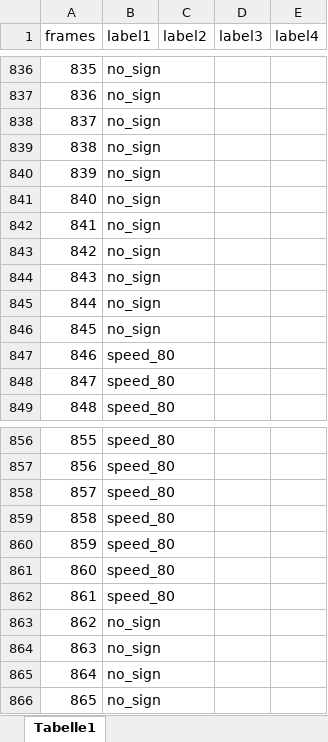
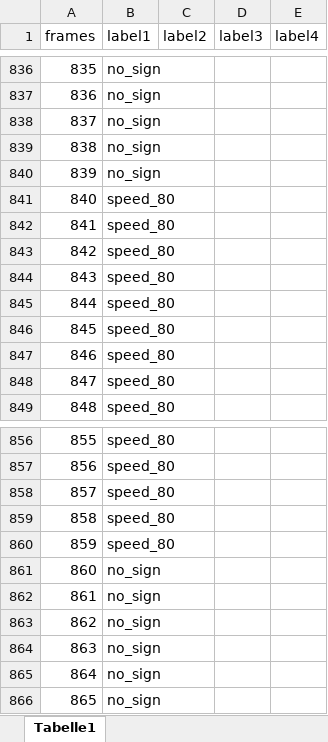
Before and after one commit to dominik-buecher/Computer-Robot_Vision, an Excel workbook: test_videos_with_labels/done/GX010108_d_labels.xlsx, sheet Tabelle1, drawn as a sheet; only a part is shown, gaps mark what is left out; values as stored, in another font and other column widths than the file's, no borders; the diff names each change by its address in the sheet, - before the commit and + after, or states it on an @@ line.

```diff
--- a/test_videos_with_labels/done/GX010108_d_labels.xlsx (sheet Tabelle1)
+++ b/test_videos_with_labels/done/GX010108_d_labels.xlsx (sheet Tabelle1)
-B841:B846 (label1): no_sign
+B841:B846 (label1): speed_80
-B861:B862 (label1): speed_80
+B861:B862 (label1): no_sign
```
Also changed, not shown: test_videos_with_labels/done/GX010093_labels.xlsx, test_videos_with_labels/done/GX010095_labels.xlsx, 12 other files.
